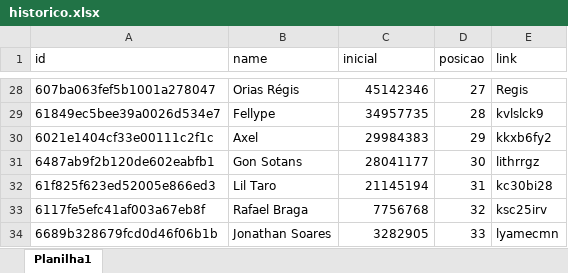
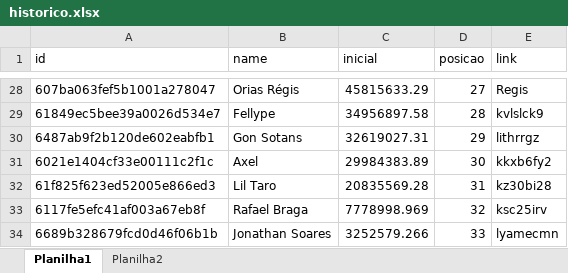
Before and after one commit to rk-fox/rk-fox.github.io, an Excel workbook: historico.xlsx, sheet Planilha1, drawn as a sheet; only a part is shown, gaps mark what is left out; values as stored, in another font and other column widths than the file's, no borders; removed rows and columns are numbered as before the commit, all else as after; the diff covers the shown part only; the diff names each change by its address in the sheet, - before the commit and + after, or states it on an @@ line.

```diff
--- a/historico.xlsx (sheet Planilha1)
+++ b/historico.xlsx (sheet Planilha1)
+sheet tab: Planilha2
-C28 (inicial): 45142346
+C28 (inicial): 45815633.29
-C29 (inicial): 34957735
+C29 (inicial): 34956897.58
-row 30: 6021e1404cf33e00111c2f1c | Axel | 29984383 | 29 | kkxb6fy2
-C30 (inicial): 28041177
+C30 (inicial): 32619027.31
-D30 (posicao): 30
+D30 (posicao): 29
+row 31: 6021e1404cf33e00111c2f1c | Axel | 29984383.89 | 30 | kkxb6fy2
-C32 (inicial): 21145194
+C32 (inicial): 20835569.28
-E32 (link): kc30bi28
+E32 (link): kz30bi28
-C33 (inicial): 7756768
+C33 (inicial): 7778998.969
-C34 (inicial): 3282905
+C34 (inicial): 3252579.266
```
Also changed, not shown: 3 added rows, 3 removed rows and 26 edited cells elsewhere in this sheet, charts or pictures.
